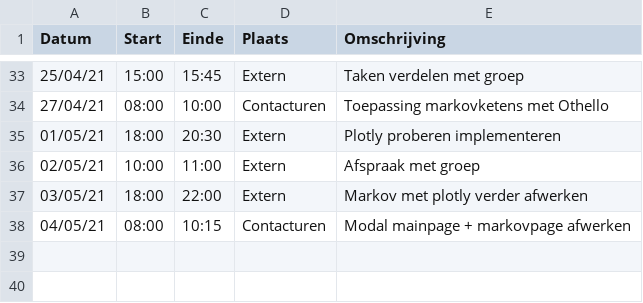
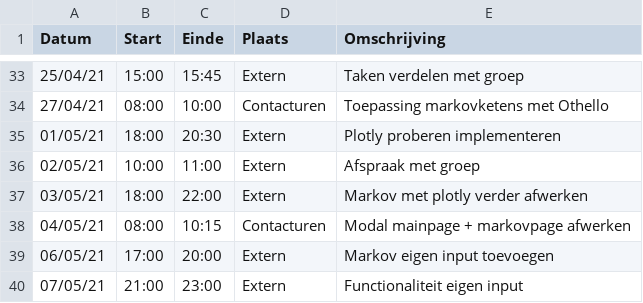
Before and after one commit to rtalwar2/WELCOME-TO-THE-MATRIX, a CSV file: logboeken/VanAckerGaÃ©tan.csv, drawn as a sheet; only a part is shown, gaps mark what is left out.

Commit message:
Update VanAckerGaÃ©tan.csv

```diff
--- a/logboeken/VanAckerGaÃ©tan.csv
+++ b/logboeken/VanAckerGaÃ©tan.csv
@@ -38 +38,3 @@ Datum,Start,Einde,Plaats,Omschrijving
 04/05/21,08:00,10:15,Contacturen,Modal mainpage + markovpage afwerken
+06/05/21,17:00,20:00,Extern,Markov eigen input toevoegen
+07/05/21,21:00,23:00,Extern,Functionaliteit eigen input
```
